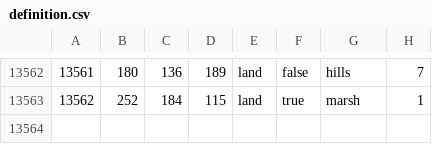
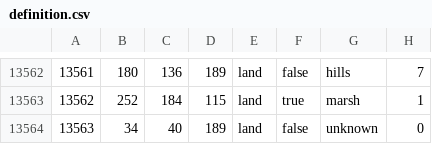
Before and after one commit to powerblo/End-of-a-New-Beginning, a CSV file: toi/map/definition.csv, drawn as a sheet; only a part is shown, gaps mark what is left out.

```diff
--- a/toi/map/definition.csv
+++ b/toi/map/definition.csv
@@ -13563 +13563,2 @@
 13562;252;184;115;land;true;marsh;1
+13563;34;40;189;land;false;unknown;0
```
Also changed, not shown: 25 other files.
